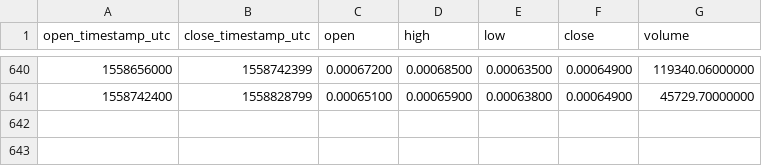
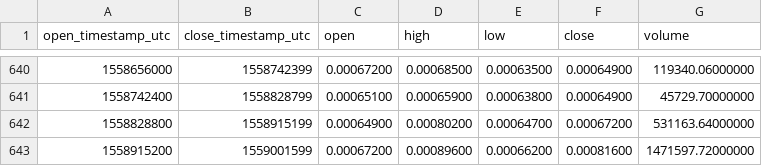
Before and after one commit to cryptobigbro/binance-MCOBTC, a CSV file: binance-MCOBTC-1d.csv, drawn as a sheet; only a part is shown, gaps mark what is left out.

Commit message:
Update OHLCV data.

```diff
--- a/binance-MCOBTC-1d.csv
+++ b/binance-MCOBTC-1d.csv
@@ -641 +641,3 @@ open_timestamp_utc,close_timestamp_utc,open,high,low,close,volume
 1558742400,1558828799,0.00065100,0.00065900,0.00063800,0.00064900,45729.70000000
+1558828800,1558915199,0.00064900,0.00080200,0.00064700,0.00067200,531163.64000000
+1558915200,1559001599,0.00067200,0.00089600,0.00066200,0.00081600,1471597.72000000
```
Also changed, not shown: 1 other file.
